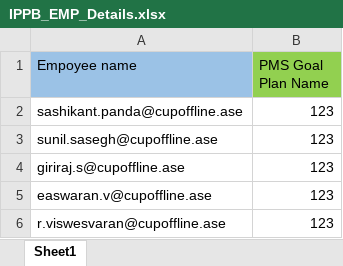
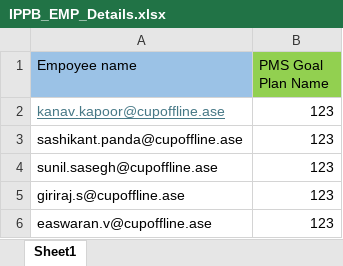
Before and after one commit to TechInfoUSR/USRLocalization, an Excel workbook: DataFolder/IPPB_EMP_Details.xlsx, sheet Sheet1, drawn as a sheet; only a part is shown; the shorter side is filled out with more unchanged rows; values as stored, in another font and other column widths than the file's, no borders; the diff names each change by its address in the sheet, - before the commit and + after, or states it on an @@ line.

```diff
--- a/DataFolder/IPPB_EMP_Details.xlsx (sheet Sheet1)
+++ b/DataFolder/IPPB_EMP_Details.xlsx (sheet Sheet1)
+row 2: kanav.kapoor@cupoffline.ase | 123
```
Also changed, not shown: DataFolder/IPPB_Manager_Select_EMP.xlsx, 3 other files.
